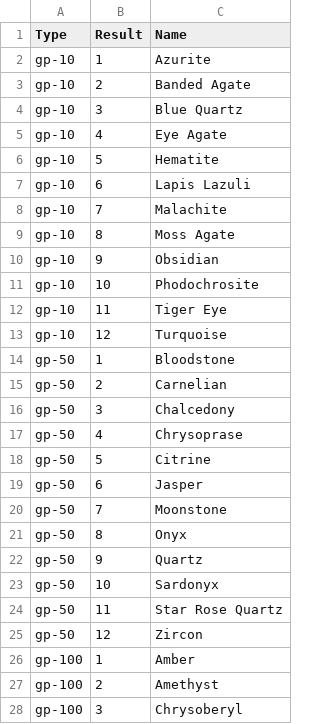
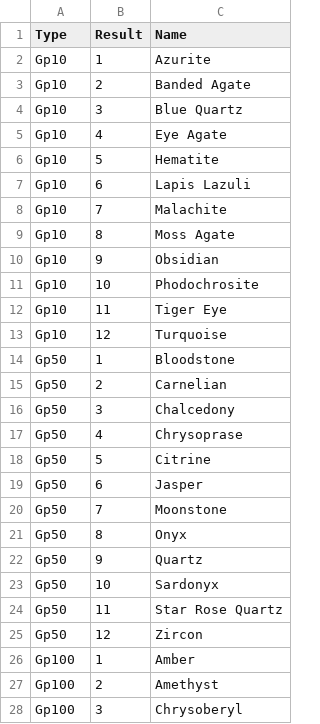
Before and after one commit to AkaiBaraue/DnDTreasureGenerator, a CSV file: DnDTreasureGenerator/Data/Gems.csv, drawn as a sheet; only a part is shown; the diff covers the shown part only.

Commit message:
Added data files and models for everything. Still need to fill in all the data. Refactored tables and implemented more tables.

```diff
--- a/DnDTreasureGenerator/Data/Gems.csv
+++ b/DnDTreasureGenerator/Data/Gems.csv
@@ -1,28 +1,28 @@
 Type,Result,Name
-gp-10,1,Azurite
-gp-10,2,Banded Agate
-gp-10,3,Blue Quartz
-gp-10,4,Eye Agate
-gp-10,5,Hematite
-gp-10,6,Lapis Lazuli
-gp-10,7,Malachite
-gp-10,8,Moss Agate
-gp-10,9,Obsidian
-gp-10,10,Phodochrosite
-gp-10,11,Tiger Eye
-gp-10,12,Turquoise
-gp-50,1,Bloodstone
-gp-50,2,Carnelian
-gp-50,3,Chalcedony
-gp-50,4,Chrysoprase
-gp-50,5,Citrine
-gp-50,6,Jasper
-gp-50,7,Moonstone
-gp-50,8,Onyx
-gp-50,9,Quartz
-gp-50,10,Sardonyx
-gp-50,11,Star Rose Quartz
-gp-50,12,Zircon
-gp-100,1,Amber
-gp-100,2,Amethyst
-gp-100,3,Chrysoberyl
+Gp10,1,Azurite
+Gp10,2,Banded Agate
+Gp10,3,Blue Quartz
+Gp10,4,Eye Agate
+Gp10,5,Hematite
+Gp10,6,Lapis Lazuli
+Gp10,7,Malachite
+Gp10,8,Moss Agate
+Gp10,9,Obsidian
+Gp10,10,Phodochrosite
+Gp10,11,Tiger Eye
+Gp10,12,Turquoise
+Gp50,1,Bloodstone
+Gp50,2,Carnelian
+Gp50,3,Chalcedony
+Gp50,4,Chrysoprase
+Gp50,5,Citrine
+Gp50,6,Jasper
+Gp50,7,Moonstone
+Gp50,8,Onyx
+Gp50,9,Quartz
+Gp50,10,Sardonyx
+Gp50,11,Star Rose Quartz
+Gp50,12,Zircon
+Gp100,1,Amber
+Gp100,2,Amethyst
+Gp100,3,Chrysoberyl
```
Also changed, not shown: 25 edited cells elsewhere in this file, DnDTreasureGenerator/Data/ArtObjects.csv, 27 other files.
